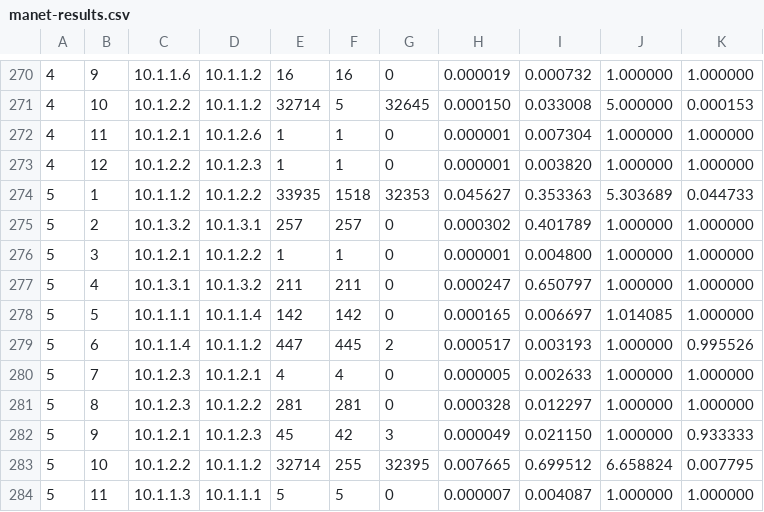
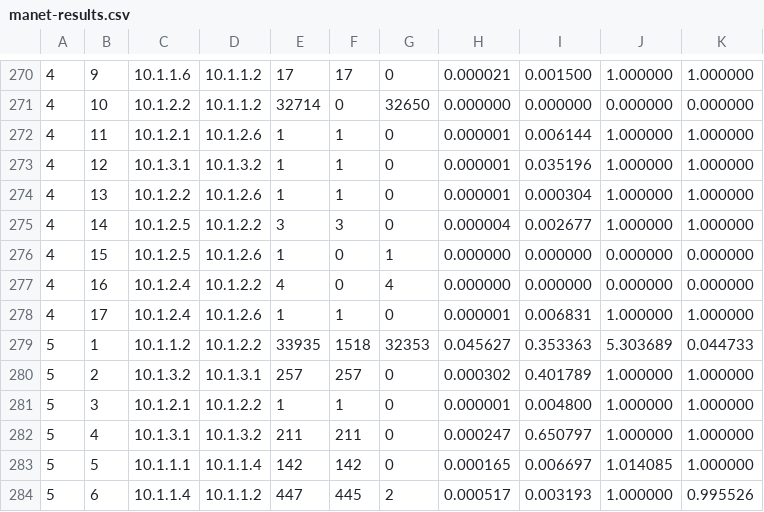
Before and after one commit to bashcas/manet, a CSV file: data/manet-results.csv, drawn as a sheet; only a part is shown, gaps mark what is left out; the shorter side is filled out with more unchanged rows; the diff covers the shown part only.

```diff
--- a/data/manet-results.csv
+++ b/data/manet-results.csv
@@ -270,5 +270,10 @@
-4,9,10.1.1.6,10.1.1.2,16,16,0,0.000019,0.000732,1.000000,1.000000
-4,10,10.1.2.2,10.1.1.2,32714,5,32645,0.000150,0.033008,5.000000,0.000153
-4,11,10.1.2.1,10.1.2.6,1,1,0,0.000001,0.007304,1.000000,1.000000
-4,12,10.1.2.2,10.1.2.3,1,1,0,0.000001,0.003820,1.000000,1.000000
+4,9,10.1.1.6,10.1.1.2,17,17,0,0.000021,0.001500,1.000000,1.000000
+4,10,10.1.2.2,10.1.1.2,32714,0,32650,0.000000,0.000000,0.000000,0.000000
+4,11,10.1.2.1,10.1.2.6,1,1,0,0.000001,0.006144,1.000000,1.000000
+4,12,10.1.3.1,10.1.3.2,1,1,0,0.000001,0.035196,1.000000,1.000000
+4,13,10.1.2.2,10.1.2.6,1,1,0,0.000001,0.000304,1.000000,1.000000
+4,14,10.1.2.5,10.1.2.2,3,3,0,0.000004,0.002677,1.000000,1.000000
+4,15,10.1.2.5,10.1.2.6,1,0,1,0.000000,0.000000,0.000000,0.000000
+4,16,10.1.2.4,10.1.2.2,4,0,4,0.000000,0.000000,0.000000,0.000000
+4,17,10.1.2.4,10.1.2.6,1,1,0,0.000001,0.006831,1.000000,1.000000
 5,1,10.1.1.2,10.1.2.2,33935,1518,32353,0.045627,0.353363,5.303689,0.044733
```
Also changed, not shown: 32 edited cells elsewhere in this file, data/summary_stats.csv, 8 other files.
